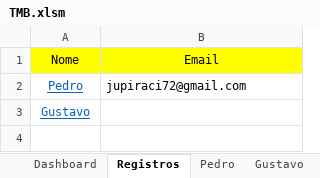
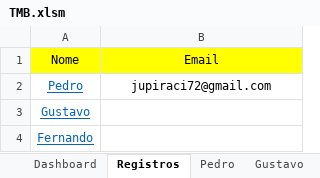
Before and after one commit to jupiracijunior/Caloric_Manager, an Excel workbook: TMB.xlsm, sheet Registros, drawn as a sheet; values as stored, in another font and other column widths than the file's, no borders; charts and pictures not drawn; the diff names each change by its address in the sheet, - before the commit and + after, or states it on an @@ line.

```diff
--- a/TMB.xlsm (sheet Registros)
+++ b/TMB.xlsm (sheet Registros)
-B2 alignment: left
+B2 alignment: center
+row 4: Fernando
```
Also changed, not shown: other sheet tabs, charts or pictures, 8 other files.
